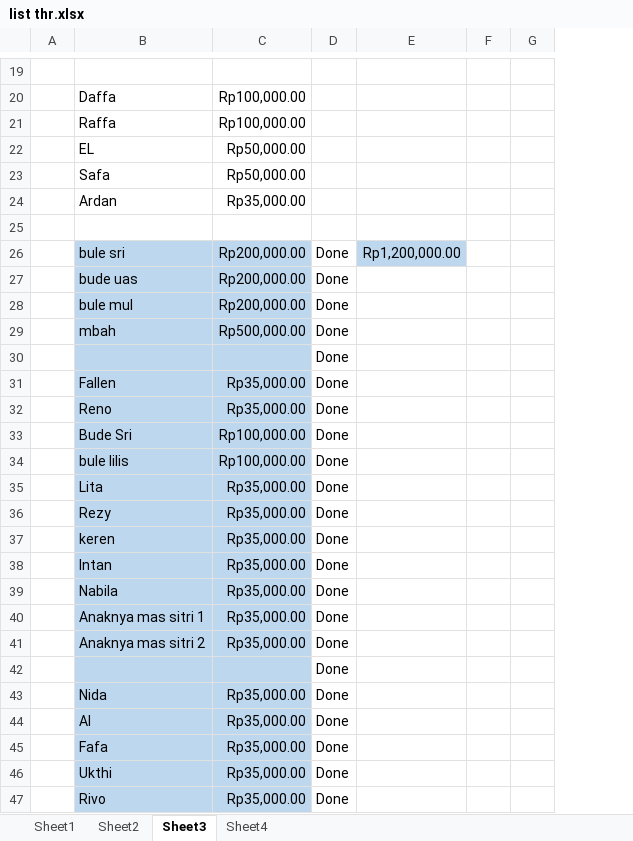
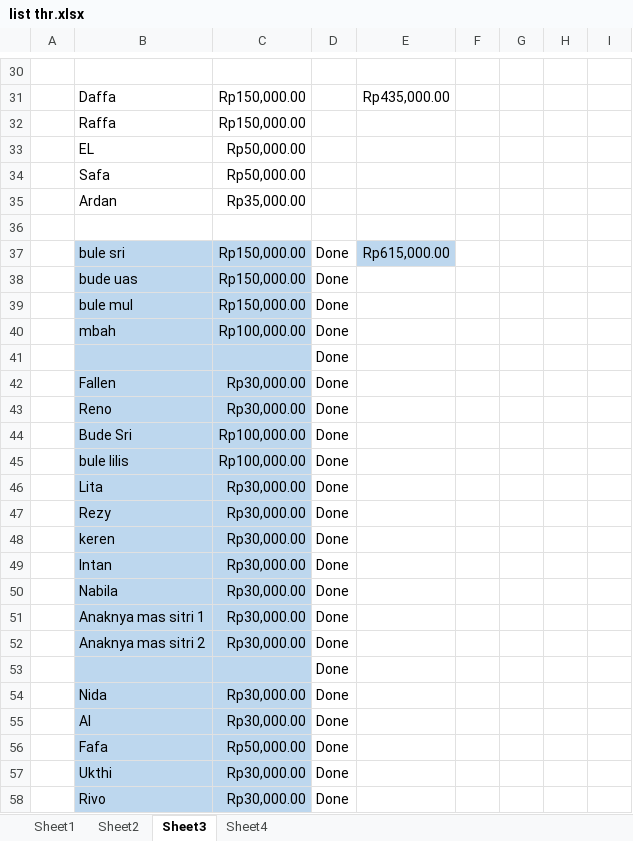
Before and after one commit to eja2003/Borneo, an Excel workbook: list thr.xlsx, sheet Sheet3, drawn as a sheet; only a part is shown, gaps mark what is left out; values as stored, in another font and other column widths than the file's, no borders; conditional formats not drawn; removed rows and columns are numbered as before the commit, all else as after; the diff covers the shown part only; the diff names each change by its address in the sheet, - before the commit and + after, or states it on an @@ line.

```diff
--- a/list thr.xlsx (sheet Sheet3)
+++ b/list thr.xlsx (sheet Sheet3)
-column E, row 26: Rp1,200,000.00
+column E, rows 31-37: Rp435,000.00 |  |  |  |  |  | Rp615,000.00
+column F, empty
+column G, empty
-C31:C32: Rp100,000.00
+C31:C32: Rp150,000.00
-C37:C39: Rp200,000.00
+C37:C39: Rp150,000.00
-C40: Rp500,000.00
+C40: Rp100,000.00
-C42:C43: Rp35,000.00
+C42:C43: Rp30,000.00
-C46:C52: Rp35,000.00
+C46:C52: Rp30,000.00
-C54:C55: Rp35,000.00
+C54:C55: Rp30,000.00
-C56: Rp35,000.00
+C56: Rp50,000.00
-C57:C58: Rp35,000.00
+C57:C58: Rp30,000.00
```
Also changed, not shown: 15 added rows, 3 removed rows and 29 edited cells elsewhere in this sheet.
